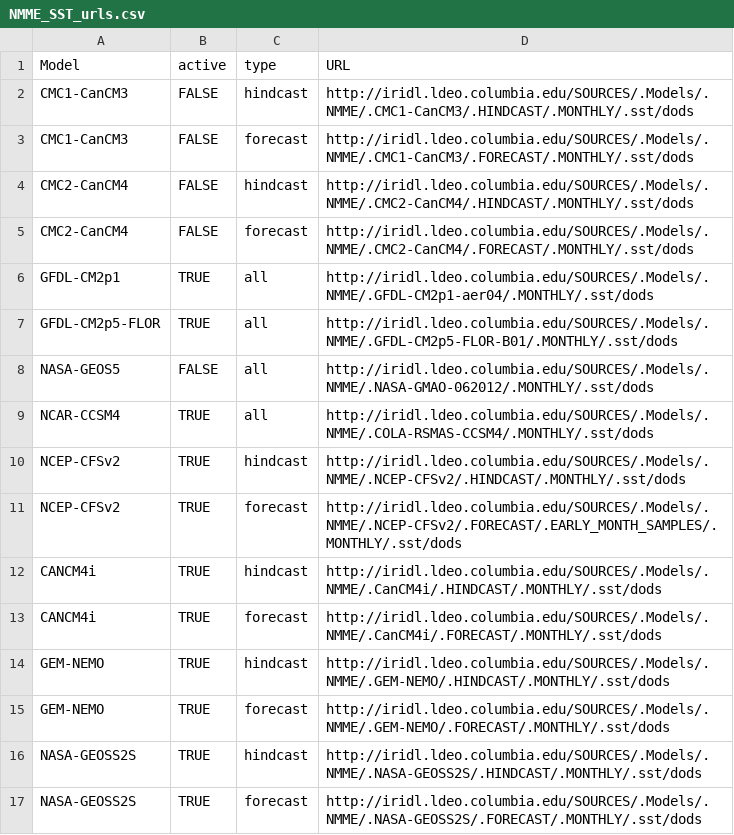
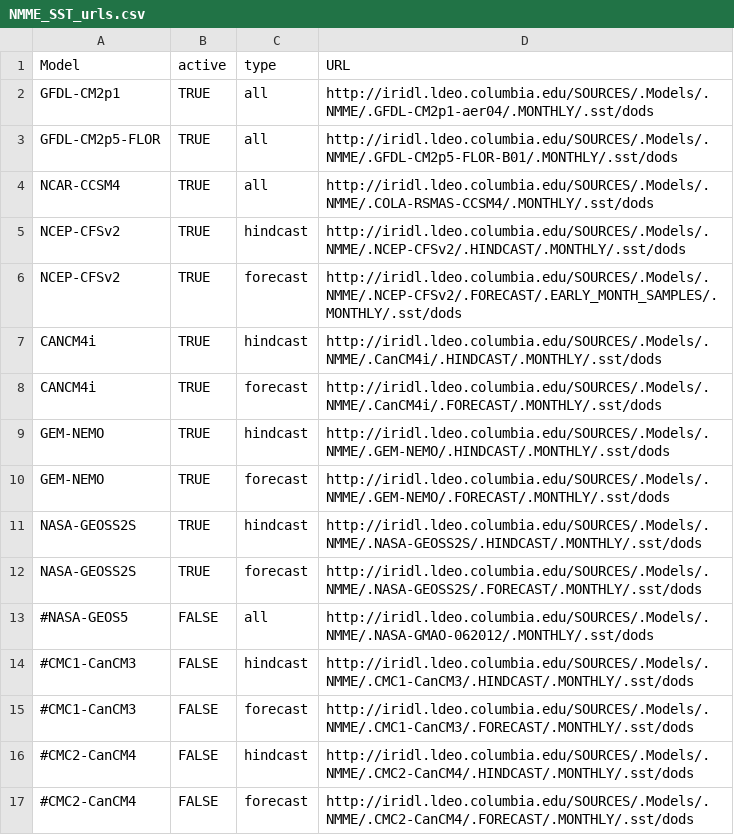
Before and after one commit to markpayneatwork/PredictabilityEngine, a CSV file: data_srcs/NMME/NMME_SST_urls.csv, drawn as a sheet.

Commit message:
Updated NMME configuration to exclude inactive sources

```diff
--- a/data_srcs/NMME/NMME_SST_urls.csv
+++ b/data_srcs/NMME/NMME_SST_urls.csv
@@ -1,9 +1,4 @@
 Model;active;type;URL
-CMC1-CanCM3;FALSE;hindcast;http://iridl.ldeo.columbia.edu/SOURCES/.Models/.NMME/.CMC1-CanCM3/.HINDCAST/.MONTHLY/.sst/dods
-CMC1-CanCM3;FALSE;forecast;http://iridl.ldeo.columbia.edu/SOURCES/.Models/.NMME/.CMC1-CanCM3/.FORECAST/.MONTHLY/.sst/dods
-CMC2-CanCM4;FALSE;hindcast;http://iridl.ldeo.columbia.edu/SOURCES/.Models/.NMME/.CMC2-CanCM4/.HINDCAST/.MONTHLY/.sst/dods
-CMC2-CanCM4;FALSE;forecast;http://iridl.ldeo.columbia.edu/SOURCES/.Models/.NMME/.CMC2-CanCM4/.FORECAST/.MONTHLY/.sst/dods
 GFDL-CM2p1;TRUE;all;http://iridl.ldeo.columbia.edu/SOURCES/.Models/.NMME/.GFDL-CM2p1-aer04/.MONTHLY/.sst/dods
 GFDL-CM2p5-FLOR;TRUE;all;http://iridl.ldeo.columbia.edu/SOURCES/.Models/.NMME/.GFDL-CM2p5-FLOR-B01/.MONTHLY/.sst/dods
-NASA-GEOS5;FALSE;all;http://iridl.ldeo.columbia.edu/SOURCES/.Models/.NMME/.NASA-GMAO-062012/.MONTHLY/.sst/dods
 NCAR-CCSM4;TRUE;all;http://iridl.ldeo.columbia.edu/SOURCES/.Models/.NMME/.COLA-RSMAS-CCSM4/.MONTHLY/.sst/dods
@@ -17 +12,6 @@ NASA-GEOSS2S;TRUE;hindcast; http://iridl.ldeo.columbia.edu/SOURCES/.Models/.NMME
 NASA-GEOSS2S;TRUE;forecast; http://iridl.ldeo.columbia.edu/SOURCES/.Models/.NMME/.NASA-GEOSS2S/.FORECAST/.MONTHLY/.sst/dods
+#NASA-GEOS5;FALSE;all;http://iridl.ldeo.columbia.edu/SOURCES/.Models/.NMME/.NASA-GMAO-062012/.MONTHLY/.sst/dods
+#CMC1-CanCM3;FALSE;hindcast;http://iridl.ldeo.columbia.edu/SOURCES/.Models/.NMME/.CMC1-CanCM3/.HINDCAST/.MONTHLY/.sst/dods
+#CMC1-CanCM3;FALSE;forecast;http://iridl.ldeo.columbia.edu/SOURCES/.Models/.NMME/.CMC1-CanCM3/.FORECAST/.MONTHLY/.sst/dods
+#CMC2-CanCM4;FALSE;hindcast;http://iridl.ldeo.columbia.edu/SOURCES/.Models/.NMME/.CMC2-CanCM4/.HINDCAST/.MONTHLY/.sst/dods
+#CMC2-CanCM4;FALSE;forecast;http://iridl.ldeo.columbia.edu/SOURCES/.Models/.NMME/.CMC2-CanCM4/.FORECAST/.MONTHLY/.sst/dods
```
